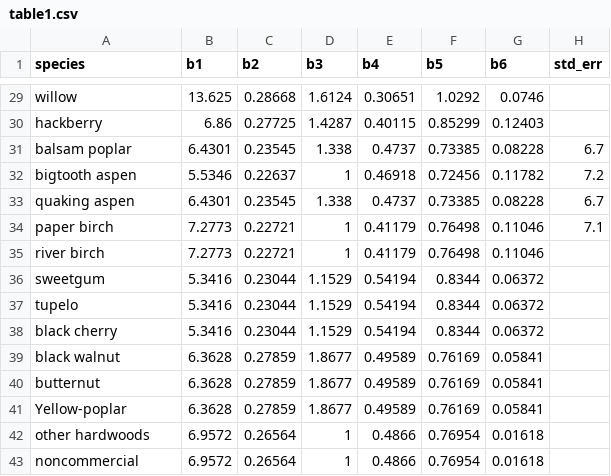
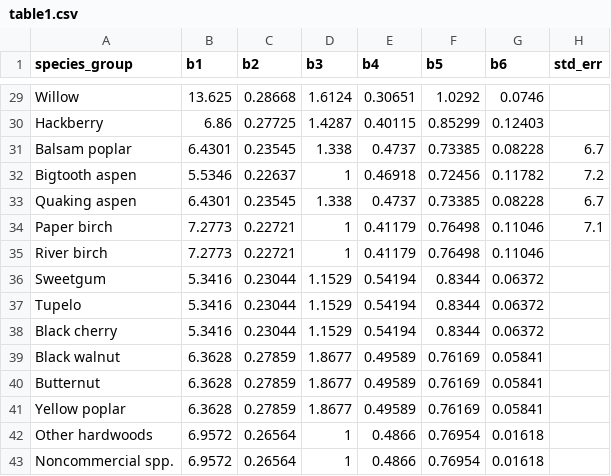
Before and after one commit to ncx-co/rpnc250, a CSV file: inst/csv/table1.csv, drawn as a sheet; only a part is shown, gaps mark what is left out; the diff covers the shown part only; the diff names each change by its address in the sheet, - before the commit and + after, or states it on an @@ line.

Commit message:
use original species groups from paper in raw tables

```diff
--- a/inst/csv/table1.csv
+++ b/inst/csv/table1.csv
-A1: species
+A1: species_group
-A29 (species_group): willow
+A29 (species_group): Willow
-A30 (species_group): hackberry
+A30 (species_group): Hackberry
-A31 (species_group): balsam poplar
+A31 (species_group): Balsam poplar
-A32 (species_group): bigtooth aspen
+A32 (species_group): Bigtooth aspen
-A33 (species_group): quaking aspen
+A33 (species_group): Quaking aspen
-A34 (species_group): paper birch
+A34 (species_group): Paper birch
-A35 (species_group): river birch
+A35 (species_group): River birch
-A36 (species_group): sweetgum
+A36 (species_group): Sweetgum
-A37 (species_group): tupelo
+A37 (species_group): Tupelo
-A38 (species_group): black cherry
+A38 (species_group): Black cherry
-A39 (species_group): black walnut
+A39 (species_group): Black walnut
-A40 (species_group): butternut
+A40 (species_group): Butternut
-A41 (species_group): Yellow-poplar
+A41 (species_group): Yellow poplar
-A42 (species_group): other hardwoods
+A42 (species_group): Other hardwoods
-A43 (species_group): noncommercial
+A43 (species_group): Noncommercial spp.
```
Also changed, not shown: 27 edited cells elsewhere in this file, inst/csv/table2.csv, inst/csv/table3.csv, 1 other file.
